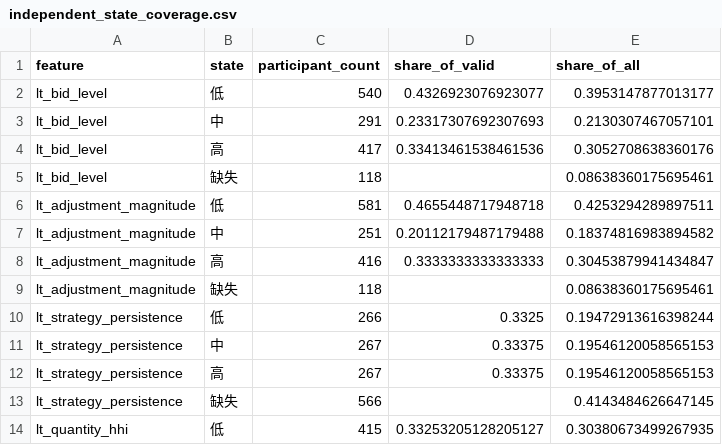
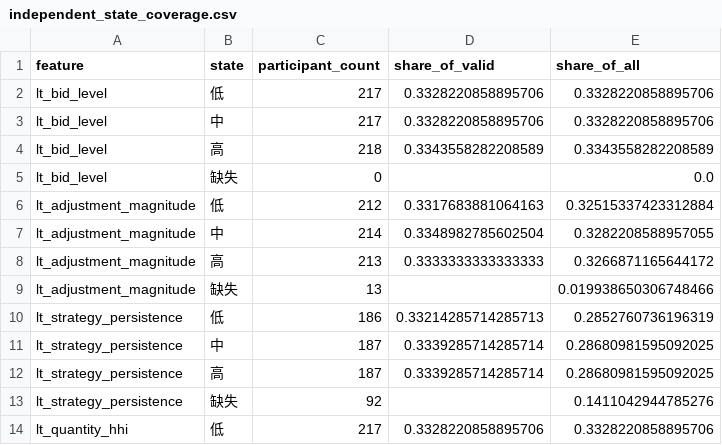
Before and after one commit to hzan7112/MarketBidPrediction, a CSV file: results/final_clean_validation/2025/independent_state_coverage.csv, drawn as a sheet; only a part is shown; the diff covers the shown part only.

```diff
--- a/results/final_clean_validation/2025/independent_state_coverage.csv
+++ b/results/final_clean_validation/2025/independent_state_coverage.csv
@@ -1,14 +1,14 @@
 feature,state,participant_count,share_of_valid,share_of_all
-lt_bid_level,低,540,0.4326923076923077,0.3953147877013177
-lt_bid_level,中,291,0.23317307692307693,0.2130307467057101
-lt_bid_level,高,417,0.33413461538461536,0.3052708638360176
-lt_bid_level,缺失,118,,0.08638360175695461
-lt_adjustment_magnitude,低,581,0.4655448717948718,0.4253294289897511
-lt_adjustment_magnitude,中,251,0.20112179487179488,0.18374816983894582
-lt_adjustment_magnitude,高,416,0.3333333333333333,0.30453879941434847
-lt_adjustment_magnitude,缺失,118,,0.08638360175695461
-lt_strategy_persistence,低,266,0.3325,0.19472913616398244
-lt_strategy_persistence,中,267,0.33375,0.19546120058565153
-lt_strategy_persistence,高,267,0.33375,0.19546120058565153
-lt_strategy_persistence,缺失,566,,0.4143484626647145
-lt_quantity_hhi,低,415,0.33253205128205127,0.30380673499267935
+lt_bid_level,低,217,0.3328220858895706,0.3328220858895706
+lt_bid_level,中,217,0.3328220858895706,0.3328220858895706
+lt_bid_level,高,218,0.3343558282208589,0.3343558282208589
+lt_bid_level,缺失,0,,0.0
+lt_adjustment_magnitude,低,212,0.3317683881064163,0.32515337423312884
+lt_adjustment_magnitude,中,214,0.3348982785602504,0.3282208588957055
+lt_adjustment_magnitude,高,213,0.3333333333333333,0.3266871165644172
+lt_adjustment_magnitude,缺失,13,,0.019938650306748466
+lt_strategy_persistence,低,186,0.33214285714285713,0.2852760736196319
+lt_strategy_persistence,中,187,0.3339285714285714,0.28680981595092025
+lt_strategy_persistence,高,187,0.3339285714285714,0.28680981595092025
+lt_strategy_persistence,缺失,92,,0.1411042944785276
+lt_quantity_hhi,低,217,0.3328220858895706,0.3328220858895706
```
Also changed, not shown: 57 edited cells elsewhere in this file, results/final_clean_validation/2025/cluster_candidate_feature_separation.csv, results/final_clean_validation/2025/cluster_candidate_k_review.csv, 47 other files.
